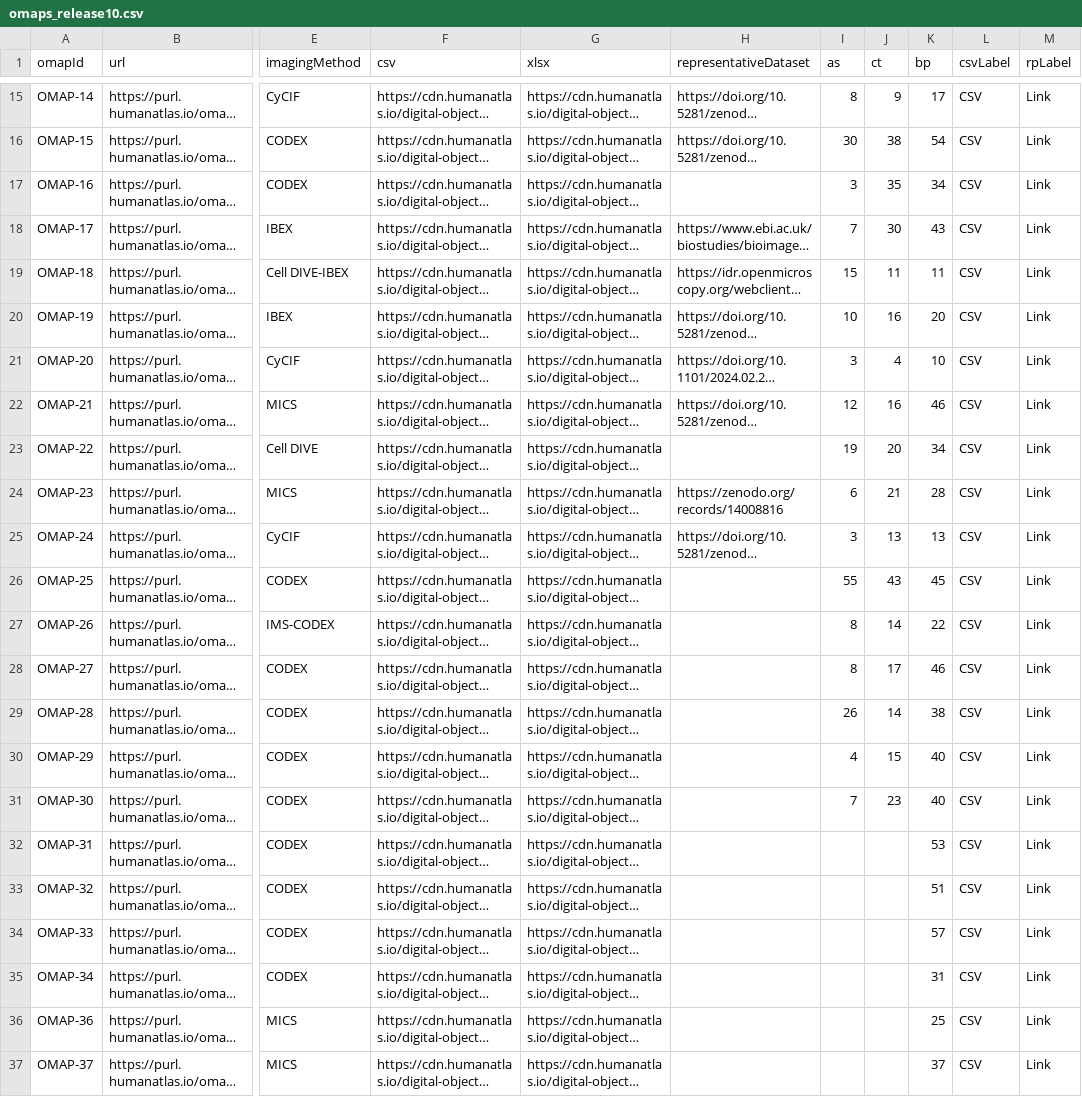
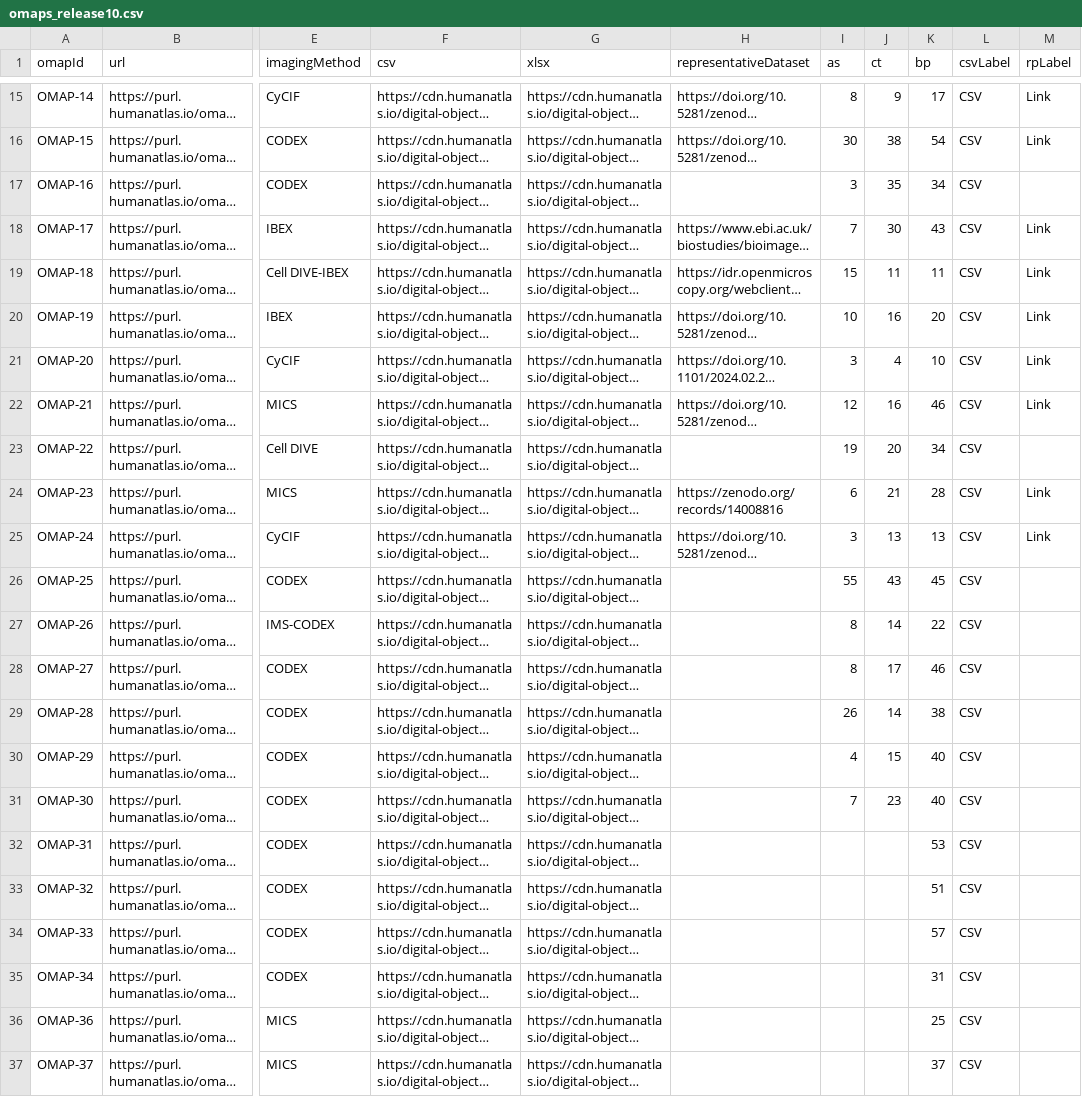
Before and after one commit to hubmapconsortium/hra-ui, a CSV file: apps/humanatlas.io/src/assets/content/omap-page/table-data/omaps_release10.csv, drawn as a sheet; only a part is shown, gaps mark what is left out; long unchanged cells end in …; the diff names each change by its address in the sheet, - before the commit and + after, or states it on an @@ line.

Commit message:
fix(app:humanatlas.io): Remove empty omaps links for 10th release

```diff
--- a/apps/humanatlas.io/src/assets/content/omap-page/table-data/omaps_release10.csv
+++ b/apps/humanatlas.io/src/assets/content/omap-page/table-data/omaps_release10.csv
-M17 (rpLabel): Link
+M17 (rpLabel): (empty)
-M23 (rpLabel): Link
+M23 (rpLabel): (empty)
-M26:M37 (rpLabel): Link
+M26:M37 (rpLabel): (empty)
```
